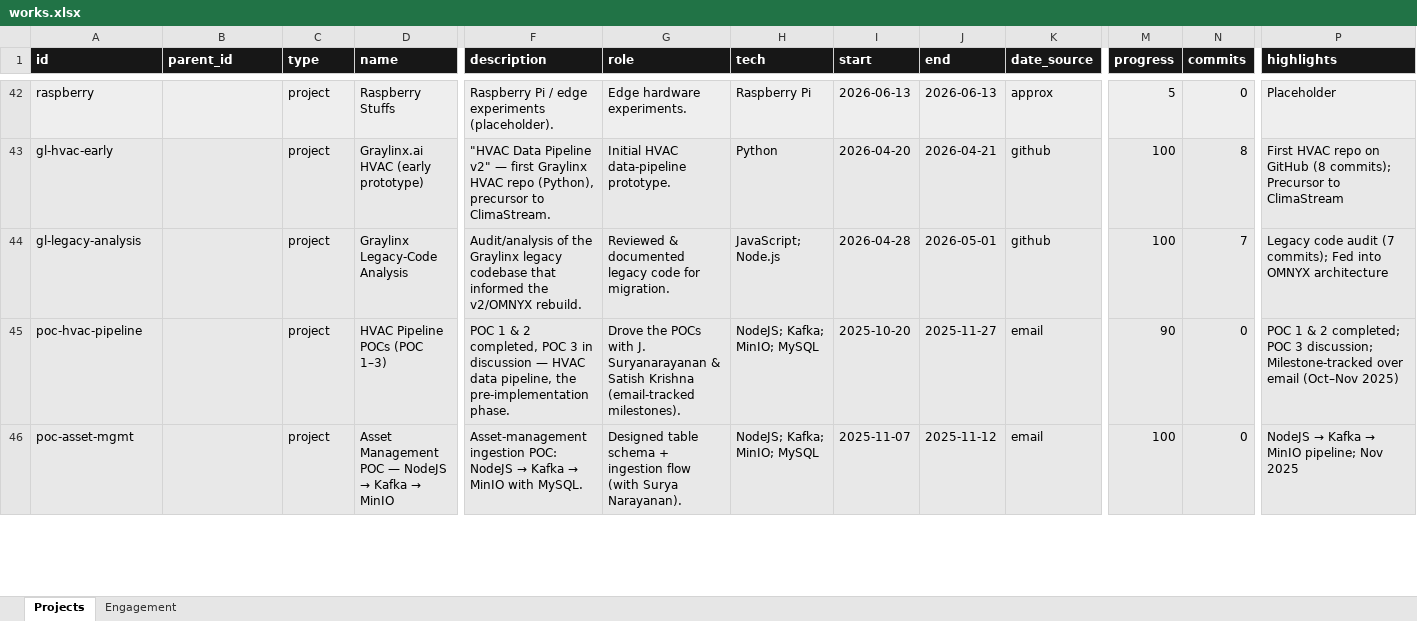
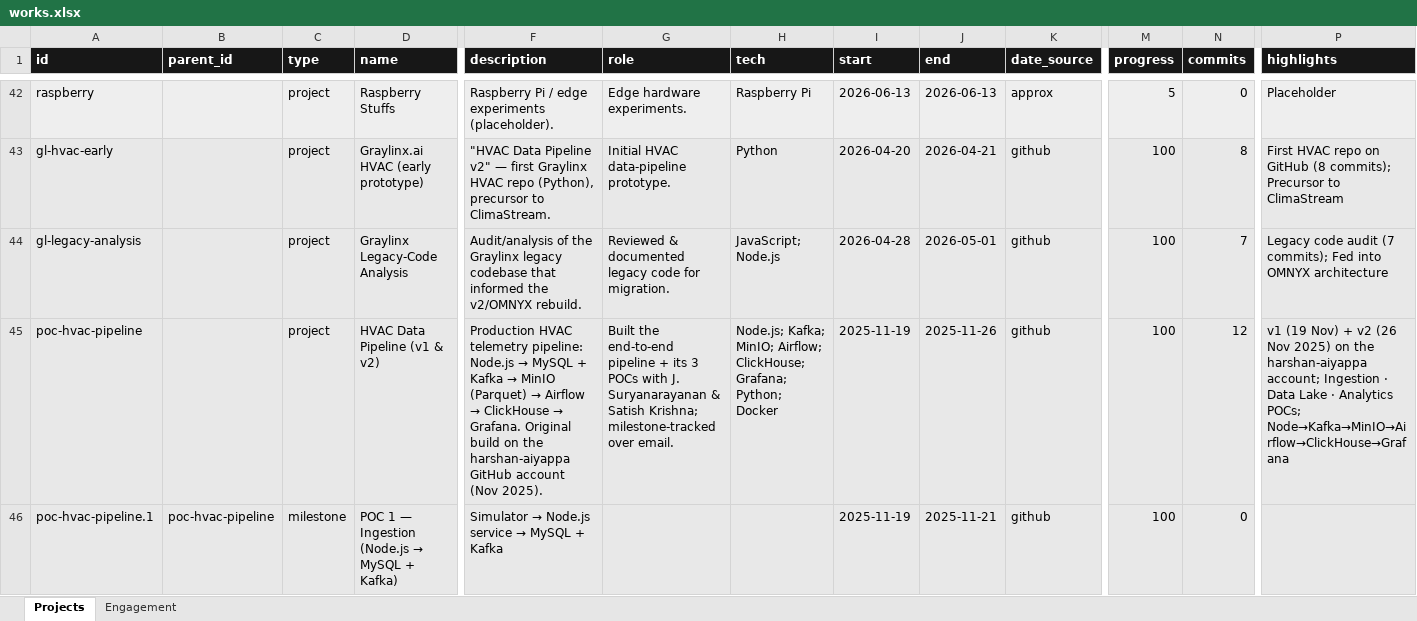
Before and after one commit to Kimosabey/graylinx-X-harshan, an Excel workbook: works.xlsx, sheet Projects, drawn as a sheet; only a part is shown, gaps mark what is left out; the shorter side is filled out with more unchanged rows; values as stored, in another font and other column widths than the file's, no borders; rows hold the shown columns only; the diff covers the shown part only; the diff names each change by its address in the sheet, - before the commit and + after, or states it on an @@ line.

```diff
--- a/works.xlsx (sheet Projects)
+++ b/works.xlsx (sheet Projects)
-D45 (name): HVAC Pipeline POCs (POC 1–3)
+D45 (name): HVAC Data Pipeline (v1 & v2)
@@ F45 (description): POC 1 & 2 completed, POC 3 in discussion — HVAC data pipeline, the pre-implementation phase. → Production HVAC telemetry pipeline: Node.js → MySQL + Kafka → MinIO (Parquet) → Airflow → ClickHouse → Grafana. Original build on the harshan-aiyappa GitHub account (Nov 2025). @@
-G45 (role): Drove the POCs with J. Suryanarayanan & Satish Krishna (email-tracked milestones).
+G45 (role): Built the end-to-end pipeline + its 3 POCs with J. Suryanarayanan & Satish Krishna; milestone-tracked over email.
-H45 (tech): NodeJS; Kafka; MinIO; MySQL
+H45 (tech): Node.js; Kafka; MinIO; Airflow; ClickHouse; Grafana; Python; Docker
-I45 (start): 2025-10-20
+I45 (start): 2025-11-19
-J45 (end): 2025-11-27
+J45 (end): 2025-11-26
-K45 (date_source): email
+K45 (date_source): github
-M45 (progress): 90
+M45 (progress): 100
-N45 (commits): 0
+N45 (commits): 12
-P45 (highlights): POC 1 & 2 completed; POC 3 discussion; Milestone-tracked over email (Oct–Nov 2025)
+P45 (highlights): v1 (19 Nov) + v2 (26 Nov 2025) on the harshan-aiyappa account; Ingestion · Data Lake · Analytics POCs; Node→Kafka→MinIO→Airflow→ClickHouse→Grafana
+row 46: poc-hvac-pipeline.1 | poc-hvac-pipeline | milestone | POC 1 — Ingestion (Node.js → MySQL + Kafka) | Simulator → Node.js service → MySQL + Kafka |  |  | 2025-11-19 | 2025-11-21 | github | 100 | 0
```
Also changed, not shown: 2 added rows elsewhere in this sheet, 5 other files.
